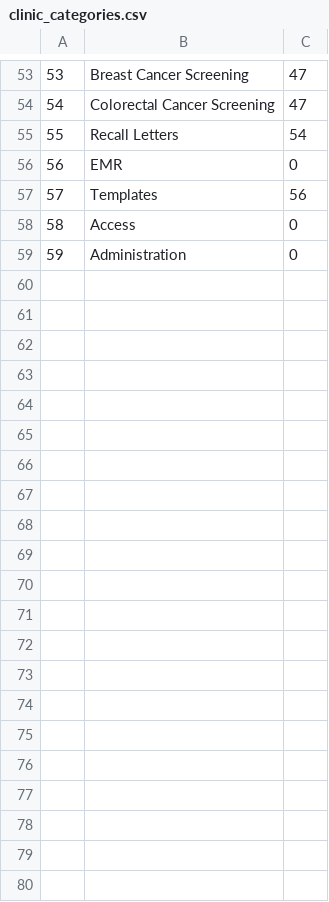
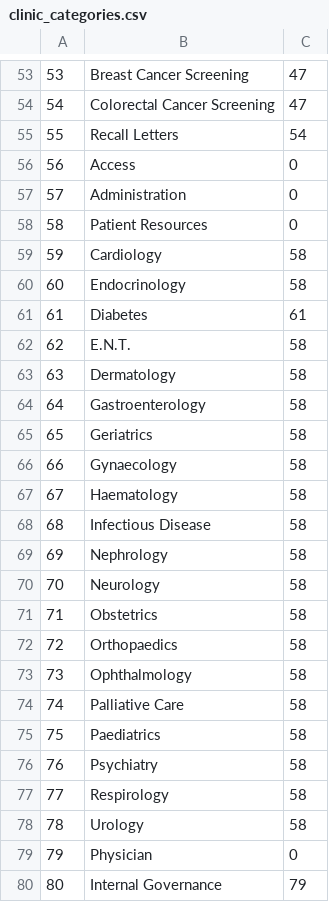
Before and after one commit to MIOWL/miowl.org, a CSV file: application/clinic_categories.csv, drawn as a sheet; only a part is shown, gaps mark what is left out; removed rows and columns are numbered as before the commit, all else as after; the diff names each change by its address in the sheet, - before the commit and + after, or states it on an @@ line.

```diff
--- a/application/clinic_categories.csv
+++ b/application/clinic_categories.csv
-row 56: 56 | EMR | 0
-row 57: 57 | Templates | 56
@@ column A renumbered between rows 56 and 57 @@
+row 58: 58 | Patient Resources | 0
+row 59: 59 | Cardiology | 58
+row 60: 60 | Endocrinology | 58
+row 61: 61 | Diabetes | 61
+row 62: 62 | E.N.T. | 58
+row 63: 63 | Dermatology | 58
+row 64: 64 | Gastroenterology | 58
+row 65: 65 | Geriatrics | 58
+row 66: 66 | Gynaecology | 58
+row 67: 67 | Haematology | 58
+row 68: 68 | Infectious Disease | 58
+row 69: 69 | Nephrology | 58
+row 70: 70 | Neurology | 58
+row 71: 71 | Obstetrics | 58
+row 72: 72 | Orthopaedics | 58
+row 73: 73 | Ophthalmology | 58
+row 74: 74 | Palliative Care | 58
+row 75: 75 | Paediatrics | 58
+row 76: 76 | Psychiatry | 58
+row 77: 77 | Respirology | 58
+row 78: 78 | Urology | 58
+row 79: 79 | Physician | 0
+row 80: 80 | Internal Governance | 79
```
Also changed, not shown: 10 other files.
